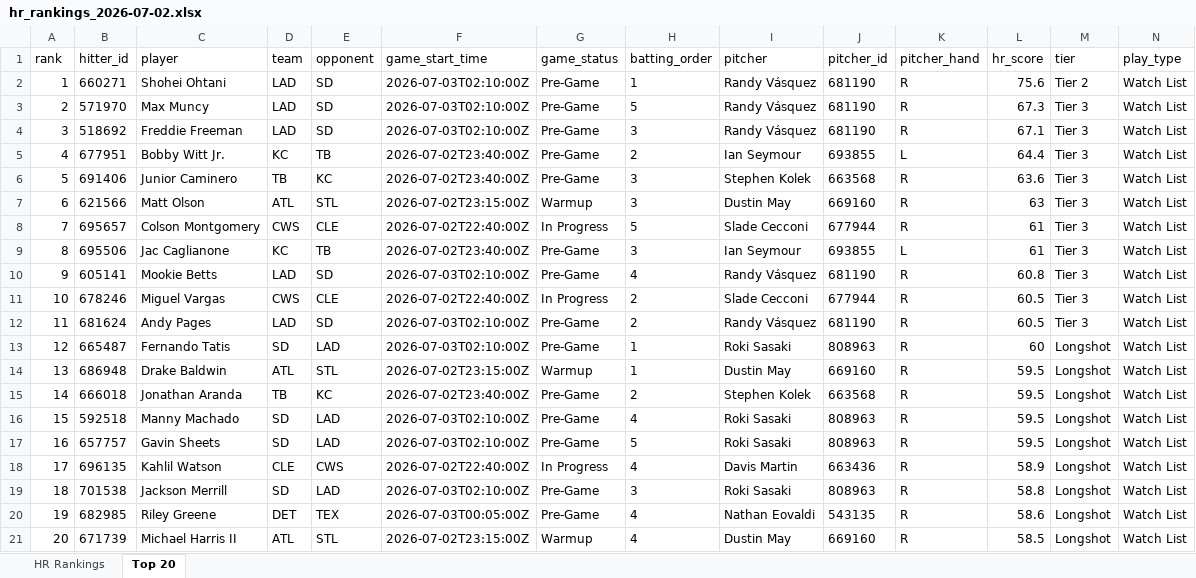
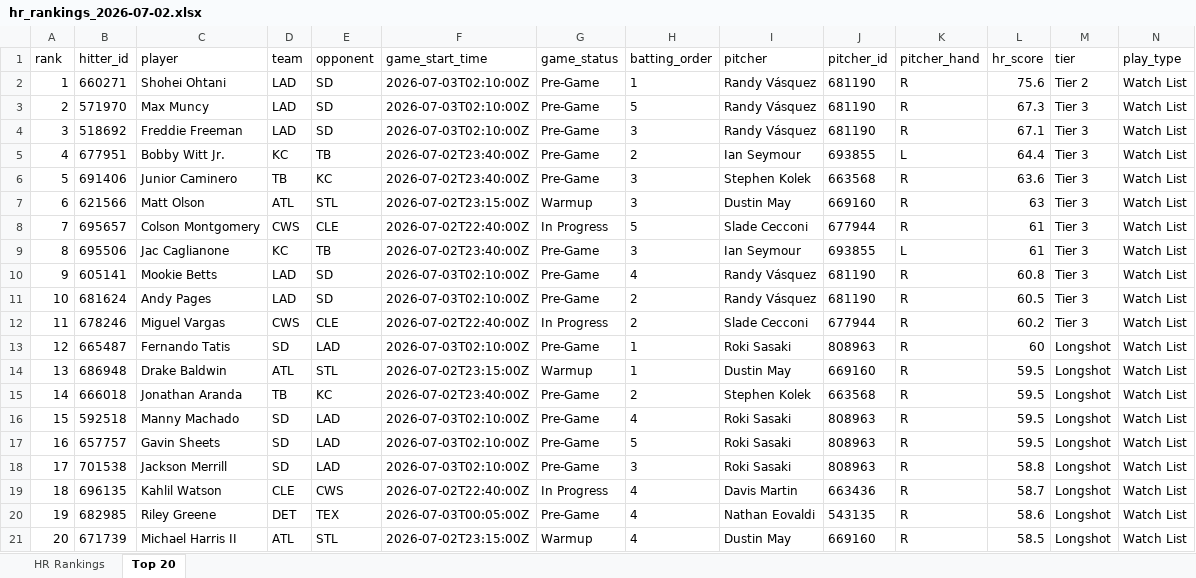
Before and after one commit to etbell28/hitter-tool, an Excel workbook: outputs/daily/hr_rankings_2026-07-02.xlsx, sheet Top 20, drawn as a sheet; only a part is shown; values as stored, in another font and other column widths than the file's, no borders; removed rows and columns are numbered as before the commit, all else as after; rows hold the shown columns only; the diff names each change by its address in the sheet, - before the commit and + after, or states it on an @@ line.

```diff
--- a/outputs/daily/hr_rankings_2026-07-02.xlsx (sheet Top 20)
+++ b/outputs/daily/hr_rankings_2026-07-02.xlsx (sheet Top 20)
-row 11: 10 | 678246 | Miguel Vargas | CWS | CLE | 2026-07-02T22:40:00Z | In Progress | 2 | Slade Cecconi | 677944 | R | 60.5 | Tier 3 | Watch List
@@ column A (rank) renumbered between rows 11 and 18 @@
+row 12: 11 | 678246 | Miguel Vargas | CWS | CLE | 2026-07-02T22:40:00Z | In Progress | 2 | Slade Cecconi | 677944 | R | 60.2 | Tier 3 | Watch List
-row 18: 17 | 696135 | Kahlil Watson | CLE | CWS | 2026-07-02T22:40:00Z | In Progress | 4 | Davis Martin | 663436 | R | 58.9 | Longshot | Watch List
+row 19: 18 | 696135 | Kahlil Watson | CLE | CWS | 2026-07-02T22:40:00Z | In Progress | 4 | Davis Martin | 663436 | R | 58.7 | Longshot | Watch List
```
Also changed, not shown: sheet HR Rankings, outputs/daily/hr_rankings_2026-07-02_full.xlsx, outputs/hr_rankings.xlsx, 9 other files.
